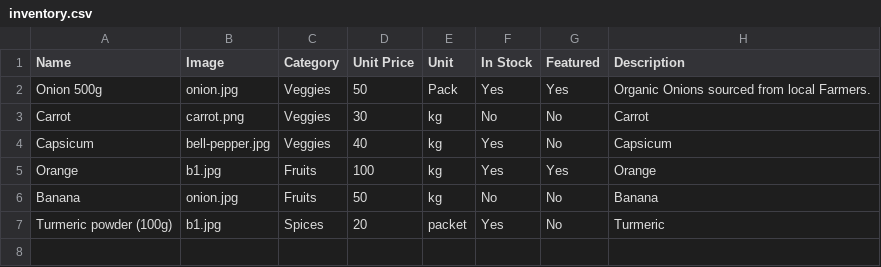
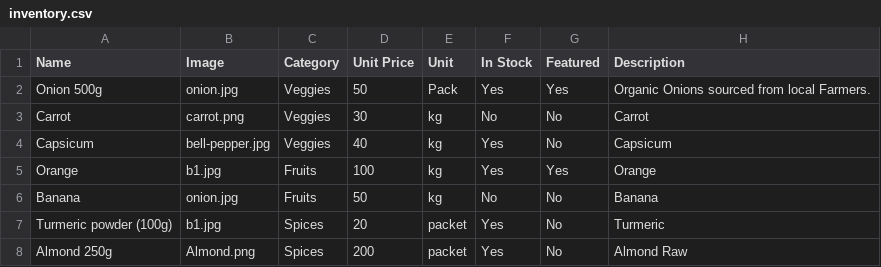
Before and after one commit to advaithagroup/Wasappo, a CSV file: inventory/inventory.csv, drawn as a sheet.

Commit message:
Update inventory.csv

```diff
--- a/inventory/inventory.csv
+++ b/inventory/inventory.csv
@@ -7 +7,2 @@ Banana,onion.jpg,Fruits,50,kg,No,No,Banana
 Turmeric powder (100g),b1.jpg,Spices,20,packet,Yes,No,Turmeric
+Almond 250g,Almond.png,Spices,200,packet,Yes,No,Almond Raw
```
